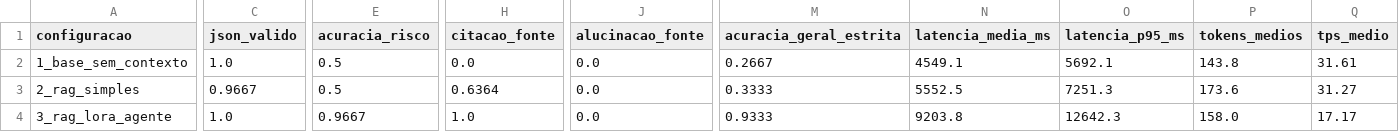
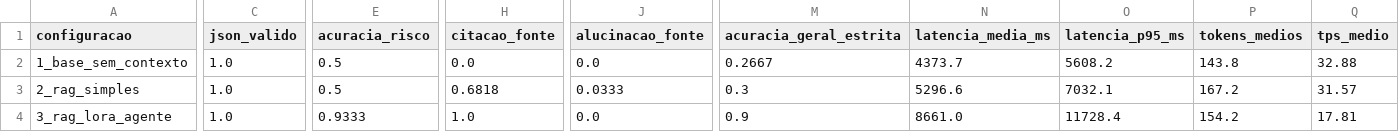
Before and after one commit to LM2124/Fiap-2026-GS2-CitizenTech-Projeto-Arborgrid, a CSV file: llm-assistant/avaliacao/placar_comparativo.csv, drawn as a sheet; only a part is shown, gaps mark what is left out; the diff covers the shown part only; the diff names each change by its address in the sheet, - before the commit and + after, or states it on an @@ line.

```diff
--- a/llm-assistant/avaliacao/placar_comparativo.csv
+++ b/llm-assistant/avaliacao/placar_comparativo.csv
-N2 (latencia_media_ms): 4549.1
+N2 (latencia_media_ms): 4373.7
-O2 (latencia_p95_ms): 5692.1
+O2 (latencia_p95_ms): 5608.2
-Q2 (tps_medio): 31.61
+Q2 (tps_medio): 32.88
-C3 (json_valido): 0.9667
+C3 (json_valido): 1.0
-H3 (citacao_fonte): 0.6364
+H3 (citacao_fonte): 0.6818
-J3 (alucinacao_fonte): 0.0
+J3 (alucinacao_fonte): 0.0333
-M3 (acuracia_geral_estrita): 0.3333
+M3 (acuracia_geral_estrita): 0.3
-N3 (latencia_media_ms): 5552.5
+N3 (latencia_media_ms): 5296.6
-O3 (latencia_p95_ms): 7251.3
+O3 (latencia_p95_ms): 7032.1
-P3 (tokens_medios): 173.6
+P3 (tokens_medios): 167.2
-Q3 (tps_medio): 31.27
+Q3 (tps_medio): 31.57
-E4 (acuracia_risco): 0.9667
+E4 (acuracia_risco): 0.9333
-M4 (acuracia_geral_estrita): 0.9333
+M4 (acuracia_geral_estrita): 0.9
-N4 (latencia_media_ms): 9203.8
+N4 (latencia_media_ms): 8661.0
-O4 (latencia_p95_ms): 12642.3
+O4 (latencia_p95_ms): 11728.4
-P4 (tokens_medios): 158.0
+P4 (tokens_medios): 154.2
-Q4 (tps_medio): 17.17
+Q4 (tps_medio): 17.81
```
Also changed, not shown: 2 edited cells elsewhere in this file, llm-assistant/avaliacao/ablacao_placar.csv, llm-assistant/avaliacao/retrieval_threshold_sweep.csv, 13 other files.
